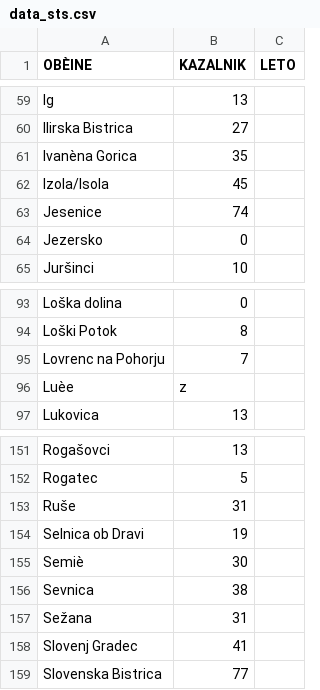
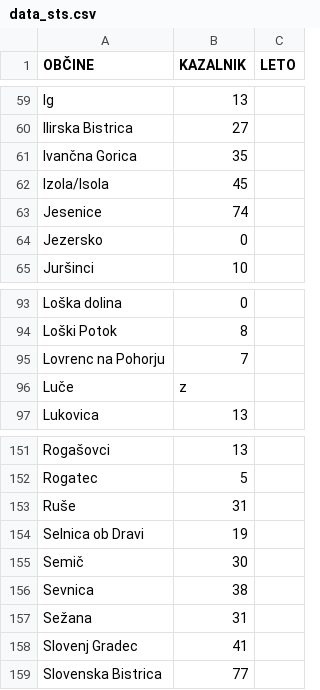
Before and after one commit to pre-shop/rs_stats, a CSV file: data_sts.csv, drawn as a sheet; only a part is shown, gaps mark what is left out; the diff covers the shown part only; the diff names each change by its address in the sheet, - before the commit and + after, or states it on an @@ line.

```diff
--- a/data_sts.csv
+++ b/data_sts.csv
-A1: OBÈINE
+A1: OBČINE
-A61 (OBČINE): Ivanèna Gorica
+A61 (OBČINE): Ivančna Gorica
-A96 (OBČINE): Luèe
+A96 (OBČINE): Luče
-A155 (OBČINE): Semiè
+A155 (OBČINE): Semič
```
Also changed, not shown: 28 edited cells elsewhere in this file.
